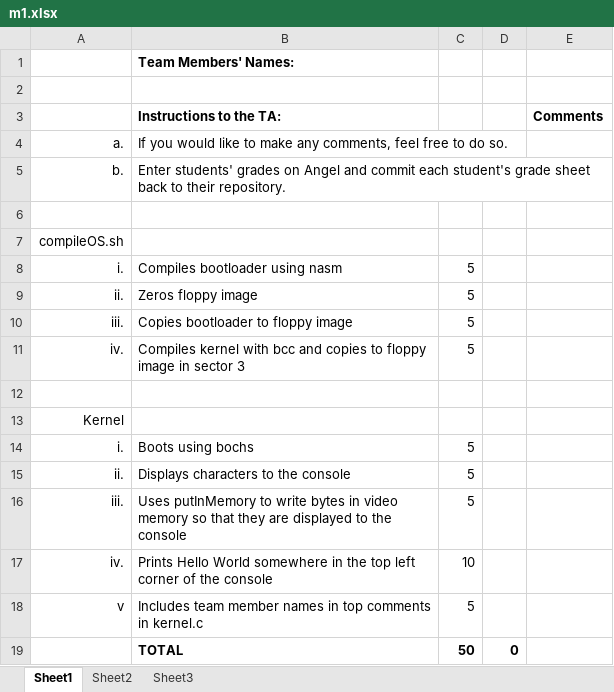
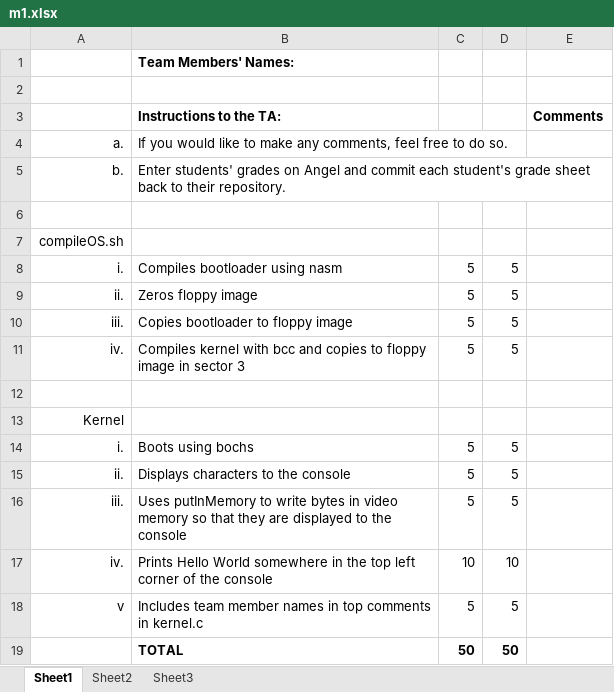
Before and after one commit to baseballlover723/operating-systems-final-project, an Excel workbook: m1.xlsx, sheet Sheet1, drawn as a sheet; values as stored, in another font and other column widths than the file's, no borders; the diff names each change by its address in the sheet, - before the commit and + after, or states it on an @@ line.

Commit message:
Graded Grade m1

```diff
--- a/m1.xlsx (sheet Sheet1)
+++ b/m1.xlsx (sheet Sheet1)
-D8:D11: (empty)
+D8:D11: 5
-D14:D16: (empty)
+D14:D16: 5
-D17: (empty)
+D17: 10
-D18: (empty)
+D18: 5
-D19: 0
+D19: 50
```
